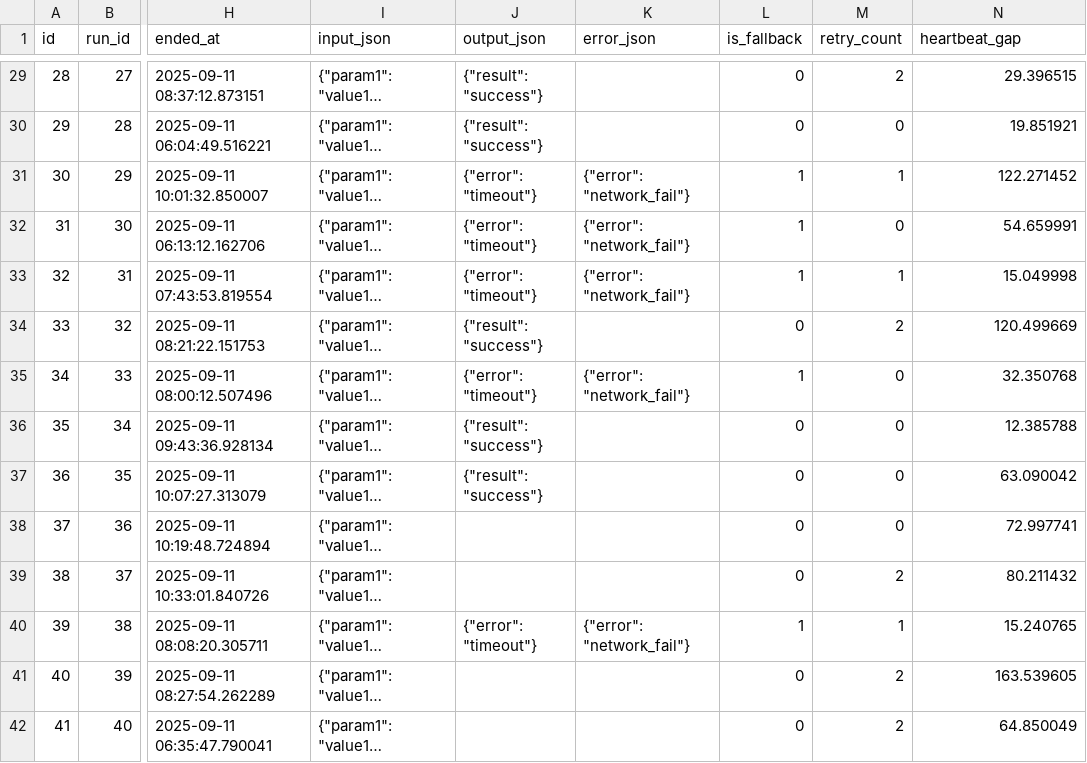
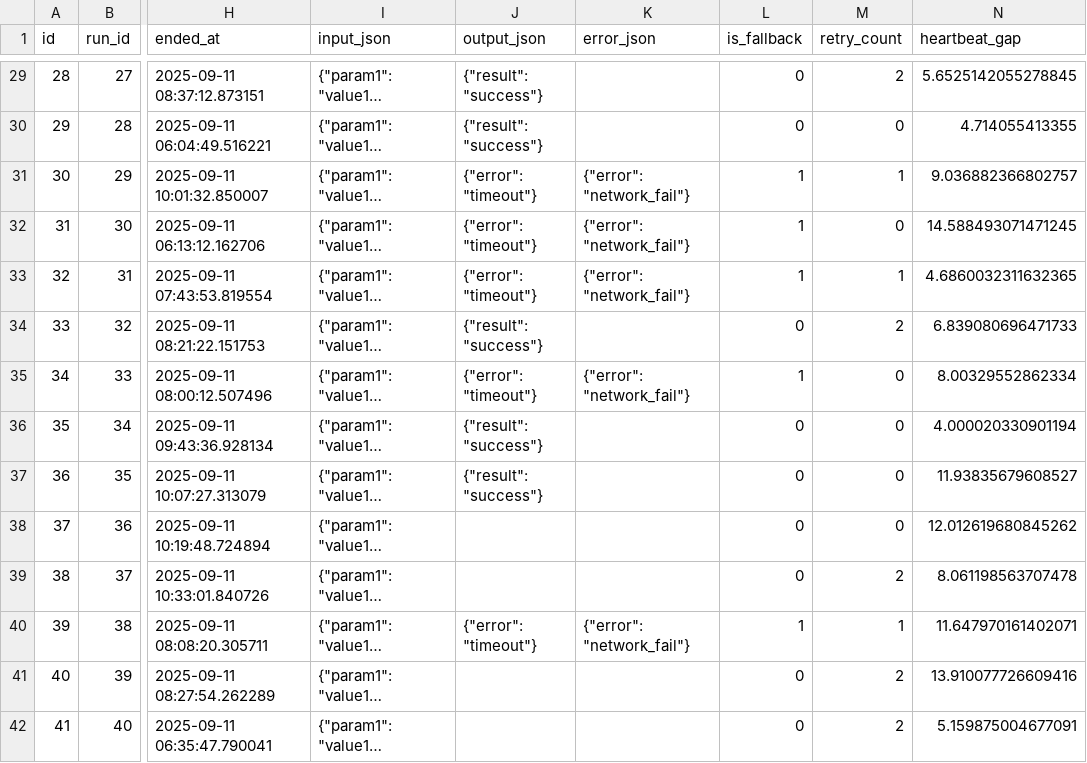
Before and after one commit to San-infinityai/InfinityStyleVerse, a CSV file: backend/app/FlowGateOS_AI/anomaly_data.csv, drawn as a sheet; only a part is shown, gaps mark what is left out; long unchanged cells end in …; the diff covers the shown part only; the diff names each change by its address in the sheet, - before the commit and + after, or states it on an @@ line.

```diff
--- a/backend/app/FlowGateOS_AI/anomaly_data.csv
+++ b/backend/app/FlowGateOS_AI/anomaly_data.csv
-N29 (heartbeat_gap): 29.396515
+N29 (heartbeat_gap): 5.6525142055278845
-N30 (heartbeat_gap): 19.851921
+N30 (heartbeat_gap): 4.714055413355
-N31 (heartbeat_gap): 122.271452
+N31 (heartbeat_gap): 9.036882366802757
-N32 (heartbeat_gap): 54.659991
+N32 (heartbeat_gap): 14.588493071471245
-N33 (heartbeat_gap): 15.049998
+N33 (heartbeat_gap): 4.6860032311632365
-N34 (heartbeat_gap): 120.499669
+N34 (heartbeat_gap): 6.839080696471733
-N35 (heartbeat_gap): 32.350768
+N35 (heartbeat_gap): 8.00329552862334
-N36 (heartbeat_gap): 12.385788
+N36 (heartbeat_gap): 4.000020330901194
-N37 (heartbeat_gap): 63.090042
+N37 (heartbeat_gap): 11.93835679608527
-N38 (heartbeat_gap): 72.997741
+N38 (heartbeat_gap): 12.012619680845262
-N39 (heartbeat_gap): 80.211432
+N39 (heartbeat_gap): 8.061198563707478
-N40 (heartbeat_gap): 15.240765
+N40 (heartbeat_gap): 11.647970161402071
-N41 (heartbeat_gap): 163.539605
+N41 (heartbeat_gap): 13.910077726609416
-N42 (heartbeat_gap): 64.850049
+N42 (heartbeat_gap): 5.159875004677091
```
Also changed, not shown: 186 edited cells elsewhere in this file, 2 other files.
